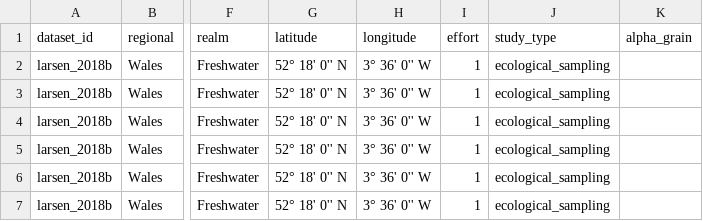
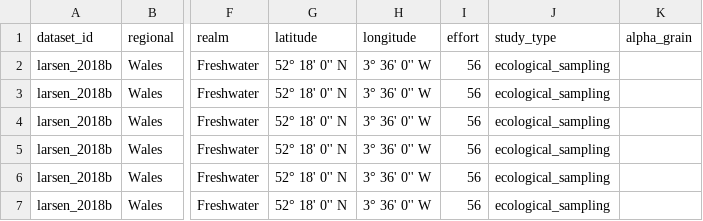
Before and after one commit to chase-lab/homogenisation-richness, a CSV file: data/wrangled data/larsen_2018b/larsen_2018b_metadata.csv, drawn as a sheet; only a part is shown, gaps mark what is left out; the diff names each change by its address in the sheet, - before the commit and + after, or states it on an @@ line.

Commit message:
effort update

```diff
--- a/data/wrangled data/larsen_2018b/larsen_2018b_metadata.csv
+++ b/data/wrangled data/larsen_2018b/larsen_2018b_metadata.csv
-I2:I7 (effort): 1
+I2:I7 (effort): 56
```
Also changed, not shown: 5 other files.
